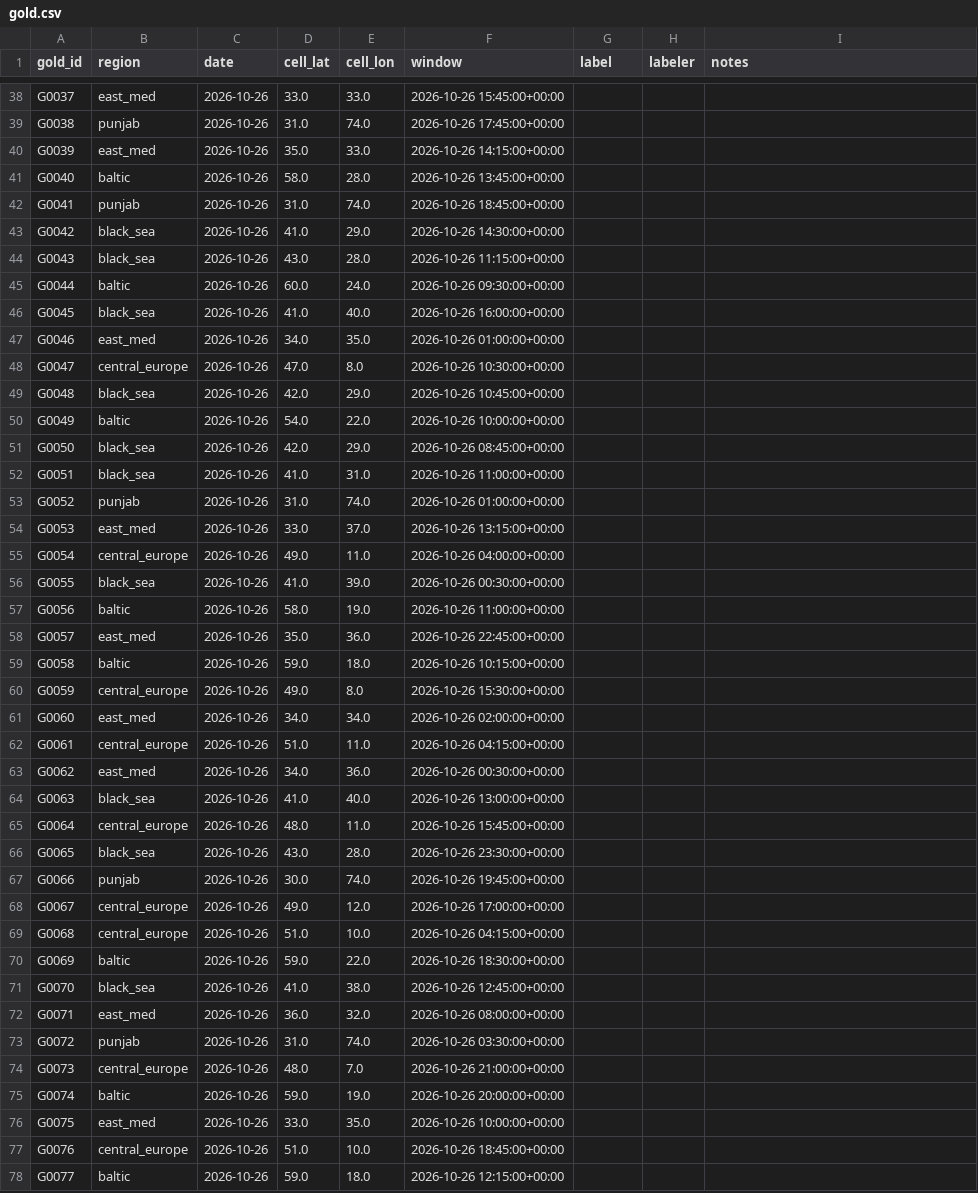
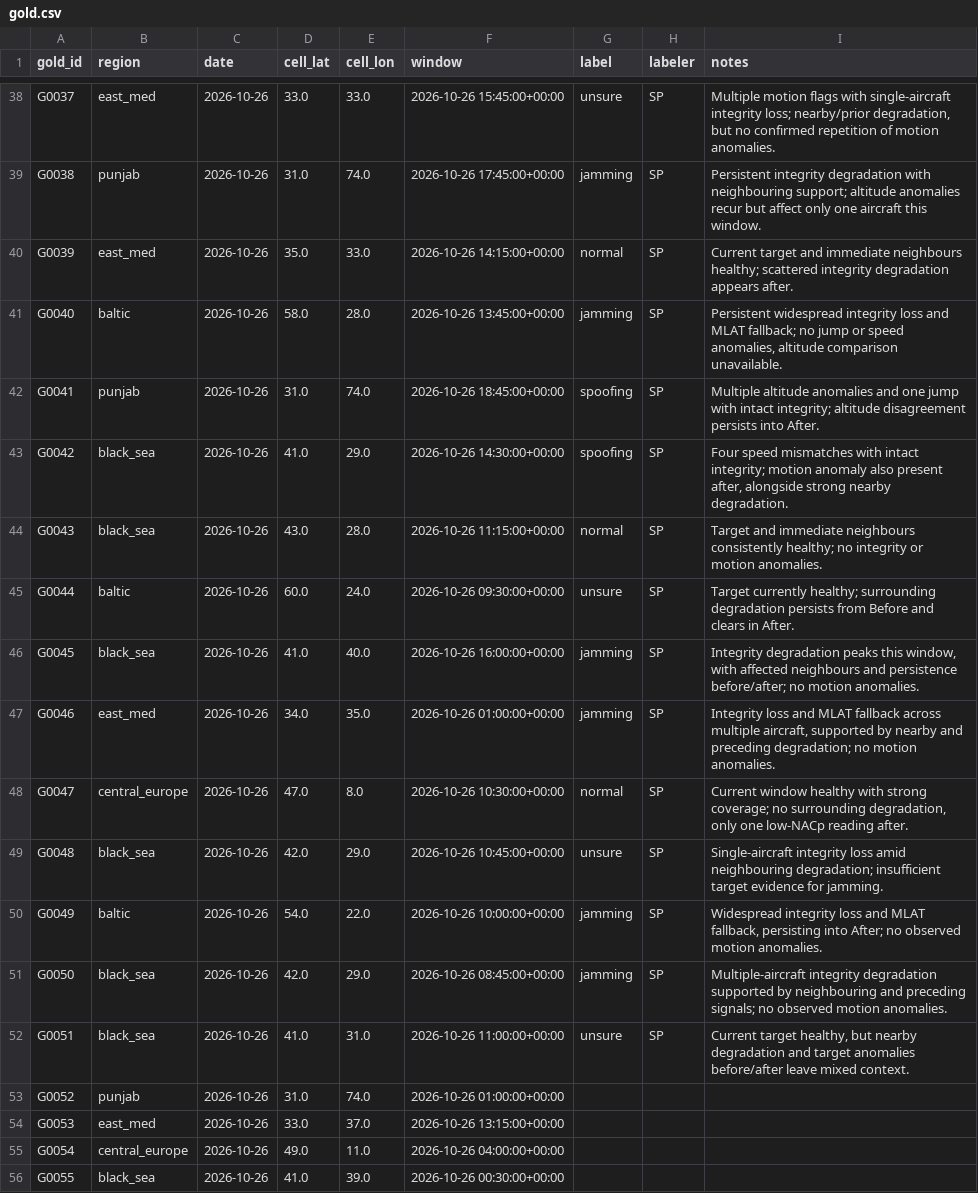
Before and after one commit to sahilprg/gnss-interference, a CSV file: labels/gold.csv, drawn as a sheet; only a part is shown, gaps mark what is left out; the shorter side is filled out with more unchanged rows; the diff covers the shown part only; the diff names each change by its address in the sheet, - before the commit and + after, or states it on an @@ line.

Commit message:
Gold labels: first batch

```diff
--- a/labels/gold.csv
+++ b/labels/gold.csv
-G38 (label): (empty)
+G38 (label): unsure
-H38:H52 (labeler): (empty)
+H38:H52 (labeler): SP
-I38 (notes): (empty)
+I38 (notes): Multiple motion flags with single-aircraft integrity loss; nearby/prior degradation, but no confirmed repetition of motion anomalies.
-G39 (label): (empty)
+G39 (label): jamming
-I39 (notes): (empty)
+I39 (notes): Persistent integrity degradation with neighbouring support; altitude anomalies recur but affect only one aircraft this window.
-G40 (label): (empty)
+G40 (label): normal
-I40 (notes): (empty)
+I40 (notes): Current target and immediate neighbours healthy; scattered integrity degradation appears after.
-G41 (label): (empty)
+G41 (label): jamming
-I41 (notes): (empty)
+I41 (notes): Persistent widespread integrity loss and MLAT fallback; no jump or speed anomalies, altitude comparison unavailable.
-G42:G43 (label): (empty)
+G42:G43 (label): spoofing
-I42 (notes): (empty)
+I42 (notes): Multiple altitude anomalies and one jump with intact integrity; altitude disagreement persists into After.
-I43 (notes): (empty)
+I43 (notes): Four speed mismatches with intact integrity; motion anomaly also present after, alongside strong nearby degradation.
-G44 (label): (empty)
+G44 (label): normal
-I44 (notes): (empty)
+I44 (notes): Target and immediate neighbours consistently healthy; no integrity or motion anomalies.
-G45 (label): (empty)
+G45 (label): unsure
-I45 (notes): (empty)
+I45 (notes): Target currently healthy; surrounding degradation persists from Before and clears in After.
-G46:G47 (label): (empty)
+G46:G47 (label): jamming
-I46 (notes): (empty)
+I46 (notes): Integrity degradation peaks this window, with affected neighbours and persistence before/after; no motion anomalies.
-I47 (notes): (empty)
+I47 (notes): Integrity loss and MLAT fallback across multiple aircraft, supported by nearby and preceding degradation; no motion anomalies.
-G48 (label): (empty)
+G48 (label): normal
-I48 (notes): (empty)
+I48 (notes): Current window healthy with strong coverage; no surrounding degradation, only one low-NACp reading after.
-G49 (label): (empty)
+G49 (label): unsure
-I49 (notes): (empty)
+I49 (notes): Single-aircraft integrity loss amid neighbouring degradation; insufficient target evidence for jamming.
-G50:G51 (label): (empty)
+G50:G51 (label): jamming
-I50 (notes): (empty)
+I50 (notes): Widespread integrity loss and MLAT fallback, persisting into After; no observed motion anomalies.
-I51 (notes): (empty)
+I51 (notes): Multiple-aircraft integrity degradation supported by neighbouring and preceding signals; no observed motion anomalies.
-G52 (label): (empty)
+G52 (label): unsure
-I52 (notes): (empty)
+I52 (notes): Current target healthy, but nearby degradation and target anomalies before/after leave mixed context.
```
Also changed, not shown: 108 edited cells elsewhere in this file.
